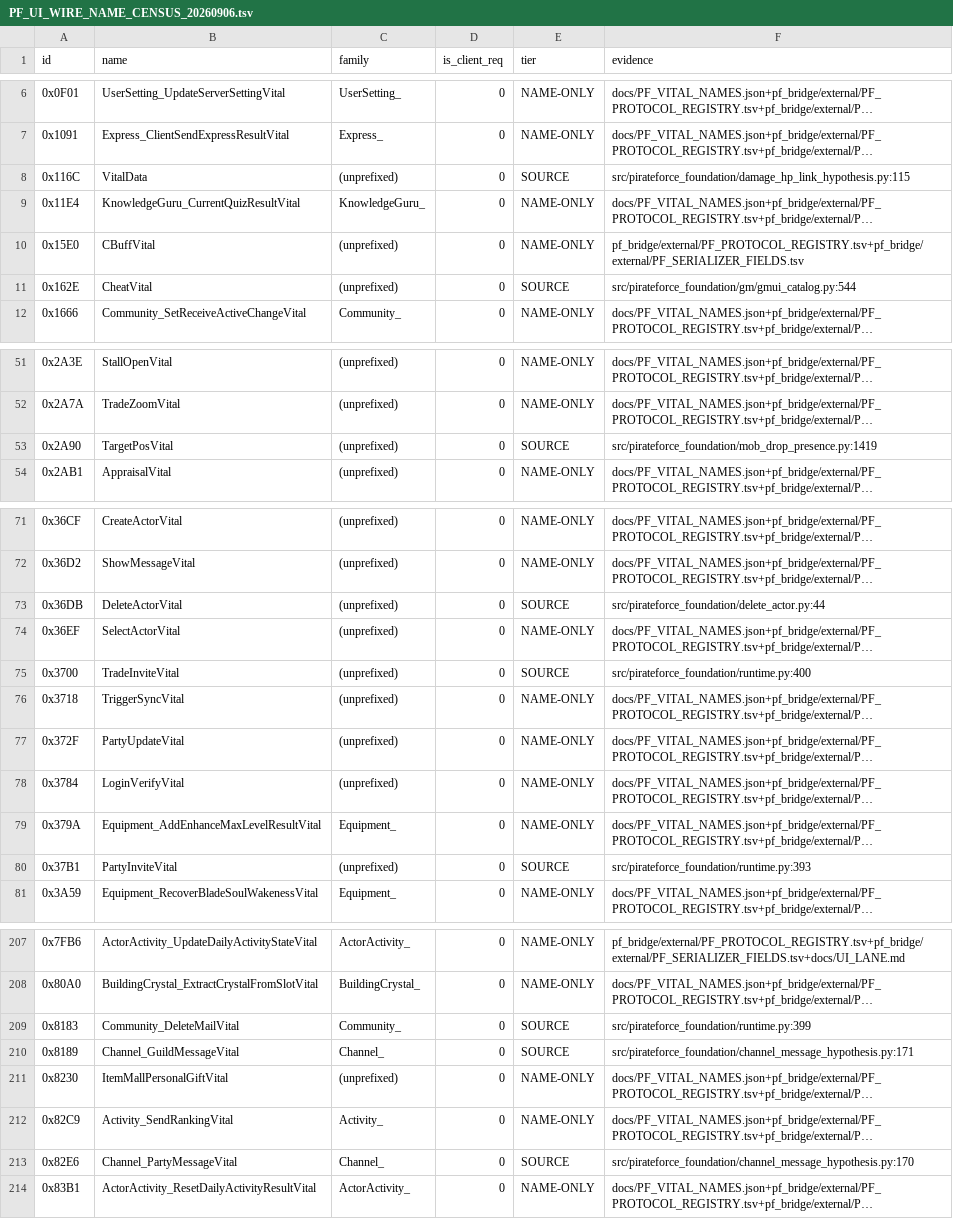
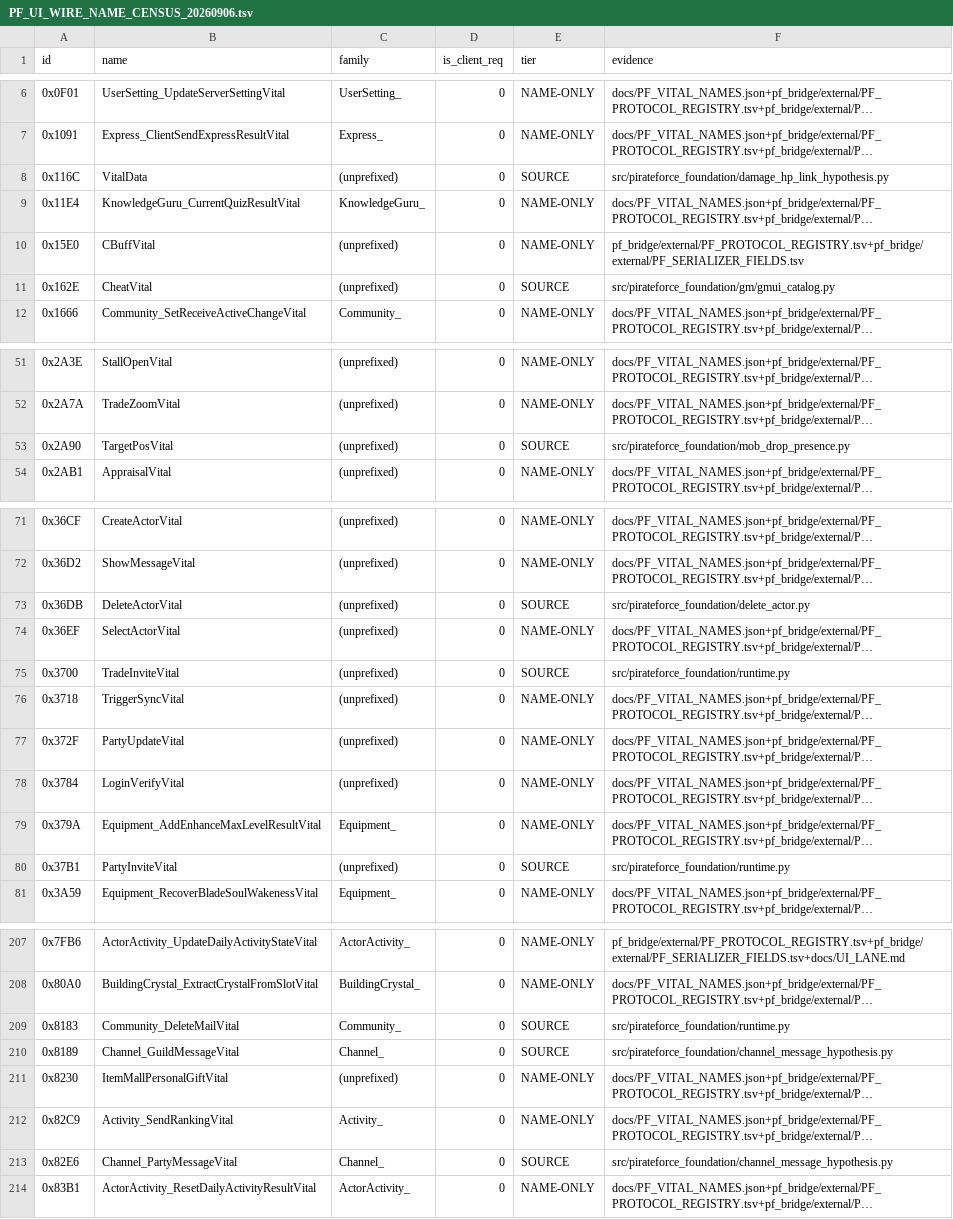
Before and after one commit to panyaasanee/pirate-force-server, a TSV file: reports/PF_UI_WIRE_NAME_CENSUS_20260906.tsv, drawn as a sheet; only a part is shown, gaps mark what is left out; long unchanged cells end in …; the diff covers the shown part only; the diff names each change by its address in the sheet, - before the commit and + after, or states it on an @@ line.

```diff
--- a/reports/PF_UI_WIRE_NAME_CENSUS_20260906.tsv
+++ b/reports/PF_UI_WIRE_NAME_CENSUS_20260906.tsv
-F8 (evidence): src/pirateforce_foundation/damage_hp_link_hypothesis.py:115
+F8 (evidence): src/pirateforce_foundation/damage_hp_link_hypothesis.py
-F11 (evidence): src/pirateforce_foundation/gm/gmui_catalog.py:544
+F11 (evidence): src/pirateforce_foundation/gm/gmui_catalog.py
-F53 (evidence): src/pirateforce_foundation/mob_drop_presence.py:1419
+F53 (evidence): src/pirateforce_foundation/mob_drop_presence.py
-F73 (evidence): src/pirateforce_foundation/delete_actor.py:44
+F73 (evidence): src/pirateforce_foundation/delete_actor.py
-F75 (evidence): src/pirateforce_foundation/runtime.py:400
+F75 (evidence): src/pirateforce_foundation/runtime.py
-F80 (evidence): src/pirateforce_foundation/runtime.py:393
+F80 (evidence): src/pirateforce_foundation/runtime.py
-F209 (evidence): src/pirateforce_foundation/runtime.py:399
+F209 (evidence): src/pirateforce_foundation/runtime.py
-F210 (evidence): src/pirateforce_foundation/channel_message_hypothesis.py:171
+F210 (evidence): src/pirateforce_foundation/channel_message_hypothesis.py
-F213 (evidence): src/pirateforce_foundation/channel_message_hypothesis.py:170
+F213 (evidence): src/pirateforce_foundation/channel_message_hypothesis.py
```
Also changed, not shown: 21 edited cells elsewhere in this file, 4 other files.
